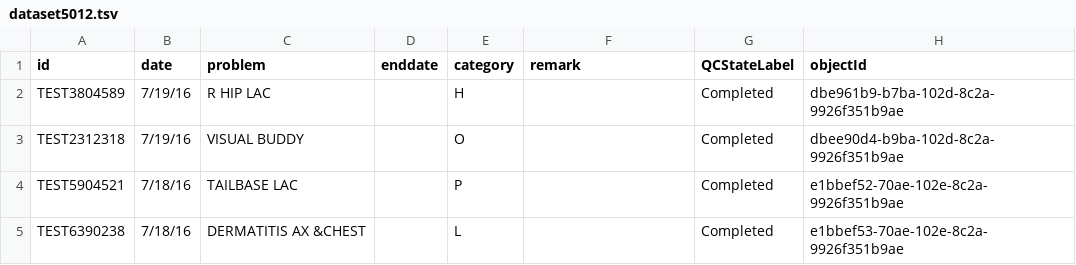
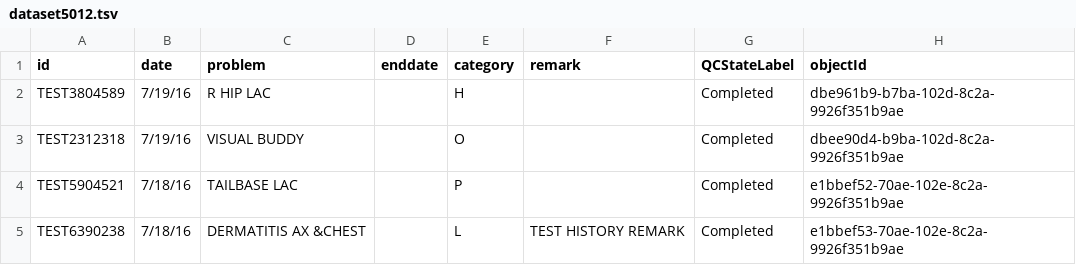
Before and after one commit to LabKey/cnprcEHRModules, a TSV file: cnprc_ehr/resources/referenceStudy/datasets/dataset5012.tsv, drawn as a sheet.

```diff
--- a/cnprc_ehr/resources/referenceStudy/datasets/dataset5012.tsv
+++ b/cnprc_ehr/resources/referenceStudy/datasets/dataset5012.tsv
@@ -4,2 +4,2 @@
 "TEST5904521"	7/18/16	"TAILBASE LAC"	""	"P"	""	"Completed"	"e1bbef52-70ae-102e-8c2a-9926f351b9ae"
-"TEST6390238"	7/18/16	"DERMATITIS AX &CHEST"	""	"L"	""	"Completed"	"e1bbef53-70ae-102e-8c2a-9926f351b9ae"
+"TEST6390238"	7/18/16	"DERMATITIS AX &CHEST"	""	"L"	"TEST HISTORY REMARK"	"Completed"	"e1bbef53-70ae-102e-8c2a-9926f351b9ae"
```
Also changed, not shown: cnprc_ehr/resources/referenceStudy/datasets/dataset1002.tsv, 1 other file.
